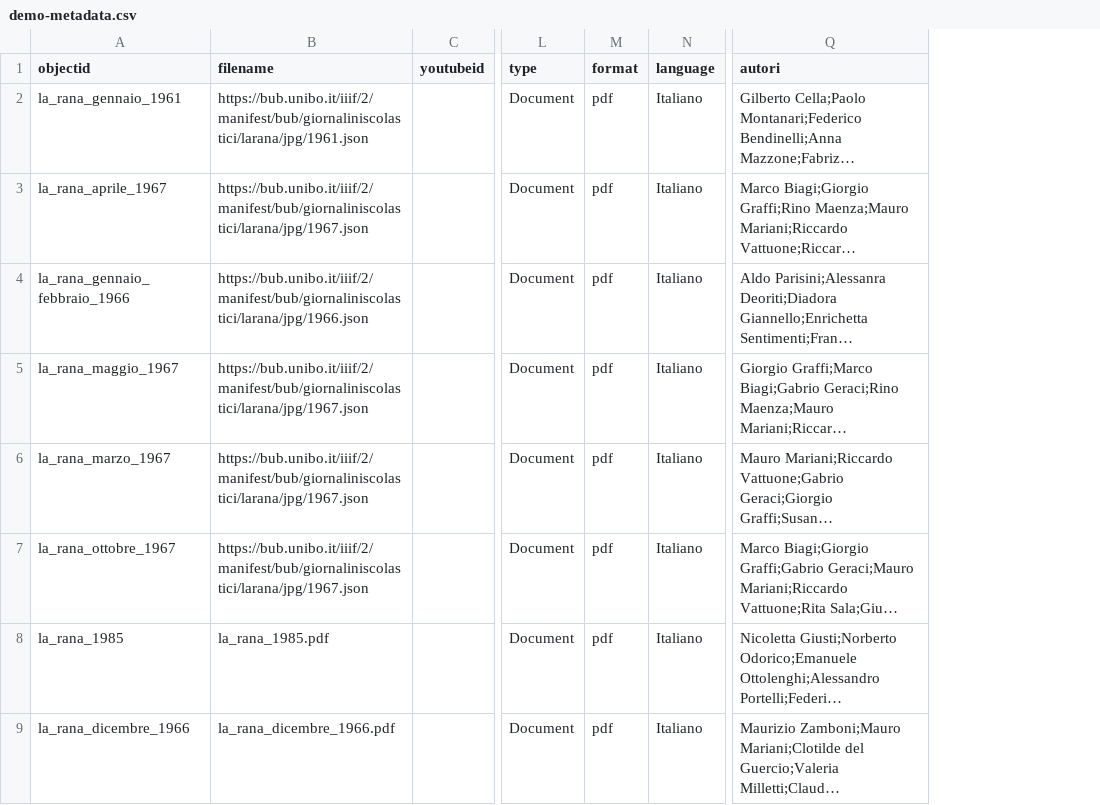
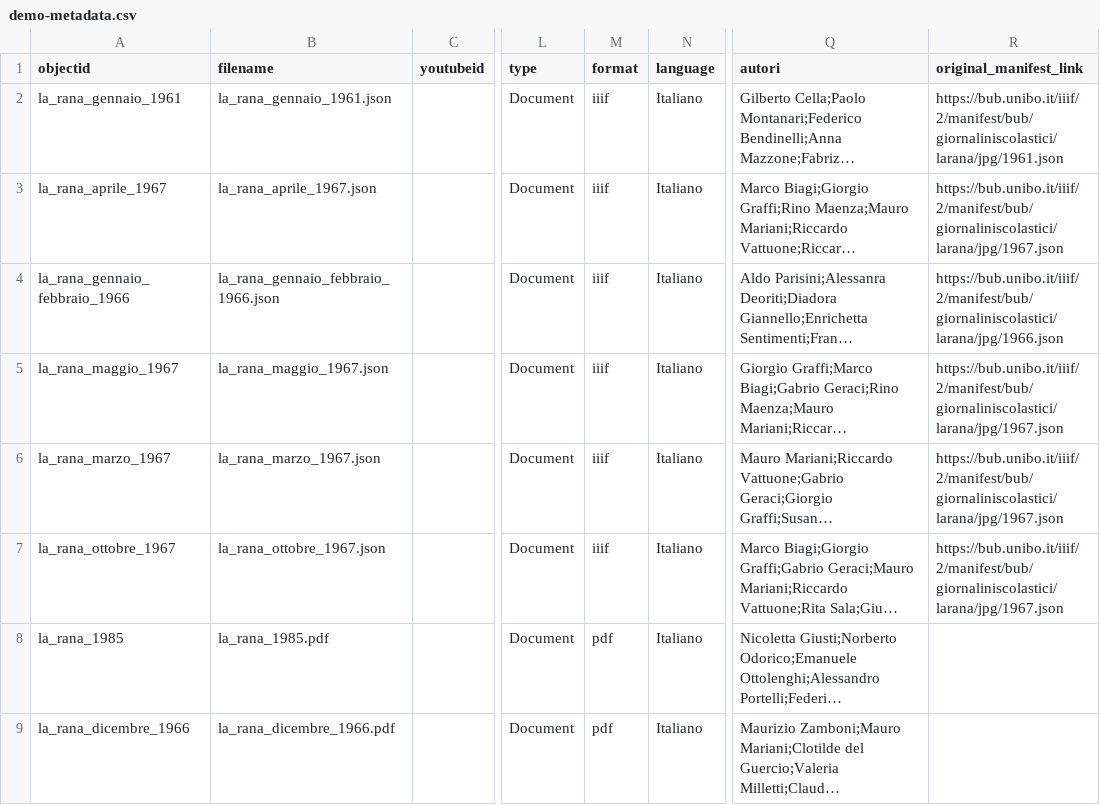
Before and after one commit to dersuchendee/trovalarana-liceogalvani, a CSV file: _data/demo-metadata.csv, drawn as a sheet; only a part is shown, gaps mark what is left out; long unchanged cells end in …; the diff names each change by its address in the sheet, - before the commit and + after, or states it on an @@ line.

Commit message:
update metadata with manifest filenames add iiif as format, add new column with original link

```diff
--- a/_data/demo-metadata.csv
+++ b/_data/demo-metadata.csv
+column R (original_manifest_link), rows 2-7: https://bub.unibo.it/iiif/2/manifest/bub/giornaliniscolastici/larana/jpg/1961.json | https://bub.unibo.it/iiif/2/manifest/bub/giornaliniscolastici/larana/jpg/1967.json | https://bub.unibo.it/iiif/2/manifest/bub/giornaliniscolastici/larana/jpg/1966.json | https://bub.unibo.it/iiif/2/manifest/bub/giornaliniscolastici/larana/jpg/1967.json | https://bub.unibo.it/iiif/2/manifest/bub/giornaliniscolastici/larana/jpg/1967.json | https://bub.unibo.it/iiif/2/manifest/bub/giornaliniscolastici/larana/jpg/1967.json
-B2 (filename): https://bub.unibo.it/iiif/2/manifest/bub/giornaliniscolastici/larana/jpg/1961.json
+B2 (filename): la_rana_gennaio_1961.json
-M2:M7 (format): pdf
+M2:M7 (format): iiif
-B3 (filename): https://bub.unibo.it/iiif/2/manifest/bub/giornaliniscolastici/larana/jpg/1967.json
+B3 (filename): la_rana_aprile_1967.json
-B4 (filename): https://bub.unibo.it/iiif/2/manifest/bub/giornaliniscolastici/larana/jpg/1966.json
+B4 (filename): la_rana_gennaio_febbraio_1966.json
-B5 (filename): https://bub.unibo.it/iiif/2/manifest/bub/giornaliniscolastici/larana/jpg/1967.json
+B5 (filename): la_rana_maggio_1967.json
-B6 (filename): https://bub.unibo.it/iiif/2/manifest/bub/giornaliniscolastici/larana/jpg/1967.json
+B6 (filename): la_rana_marzo_1967.json
-B7 (filename): https://bub.unibo.it/iiif/2/manifest/bub/giornaliniscolastici/larana/jpg/1967.json
+B7 (filename): la_rana_ottobre_1967.json
```
